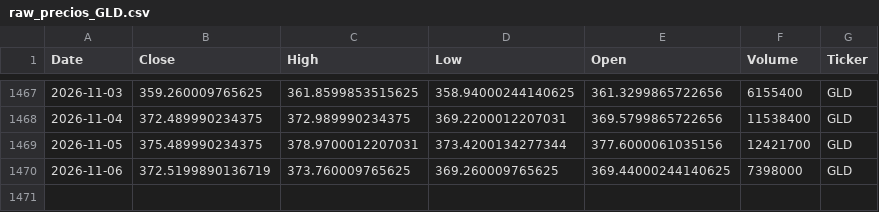
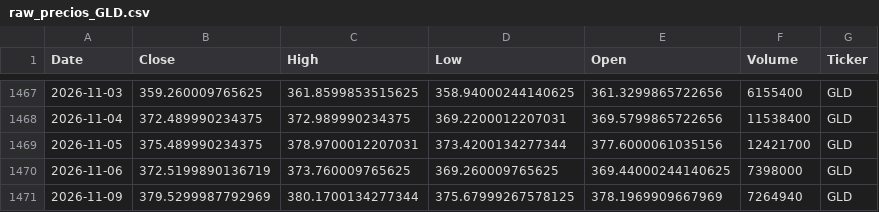
Before and after one commit to jorgeebarrazagalindo00-png/Consultor-ETF-IA, a CSV file: data/raw_precios_GLD.csv, drawn as a sheet; only a part is shown, gaps mark what is left out; the diff names each change by its address in the sheet, - before the commit and + after, or states it on an @@ line.

```diff
--- a/data/raw_precios_GLD.csv
+++ b/data/raw_precios_GLD.csv
+row 1471: 2026-11-09 | 379.5299987792969 | 380.1700134277344 | 375.67999267578125 | 378.1969909667969 | 7264940 | GLD
```
Also changed, not shown: data/backtest_resultados.csv, data/clean_precios_ETFs.csv, 11 other files.
